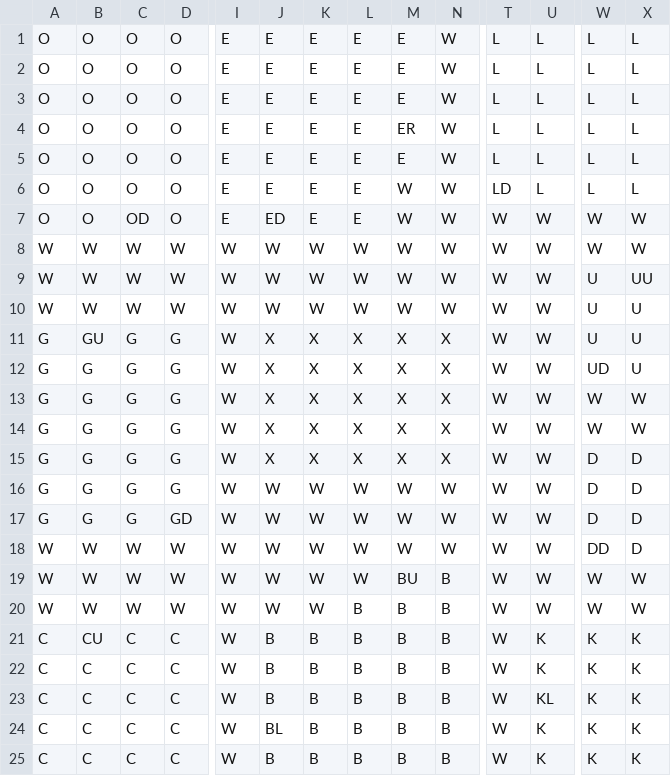
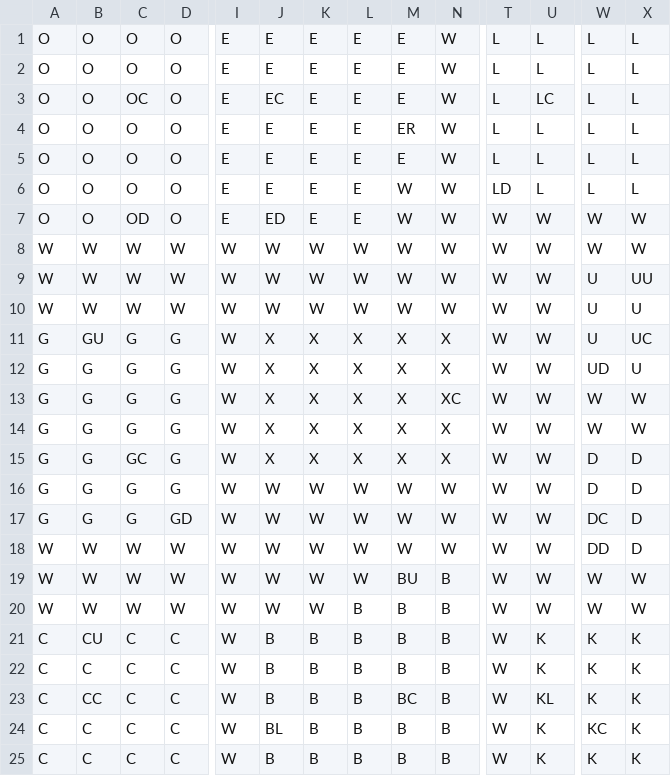
Before and after one commit to CTurner22/ClueGame, a CSV file: src/Data/clueGameLayout.csv, drawn as a sheet; only a part is shown, gaps mark what is left out; removed rows and columns are numbered as before the commit, all else as after; rows hold the shown columns only; the diff names each change by its address in the sheet, - before the commit and + after, or states it on an @@ line.

Commit message:
Added Board Layout and note dialog to GUI

```diff
--- a/src/Data/clueGameLayout.csv
+++ b/src/Data/clueGameLayout.csv
-C3: O
+C3: OC
-J3: E
+J3: EC
-U3: L
+U3: LC
-X11: U
+X11: UC
+row 13: G | G | G | G | W | X | X | X | X | XC | W | W | W | W
-row 14: G | G | G | G | W | X | X | X | X | X | W | W | W | W
-C15: G
+C15: GC
-W17: D
+W17: DC
-B23: C
+B23: CC
-M23: B
+M23: BC
-W24: K
+W24: KC
```
Also changed, not shown: 9 other files.
